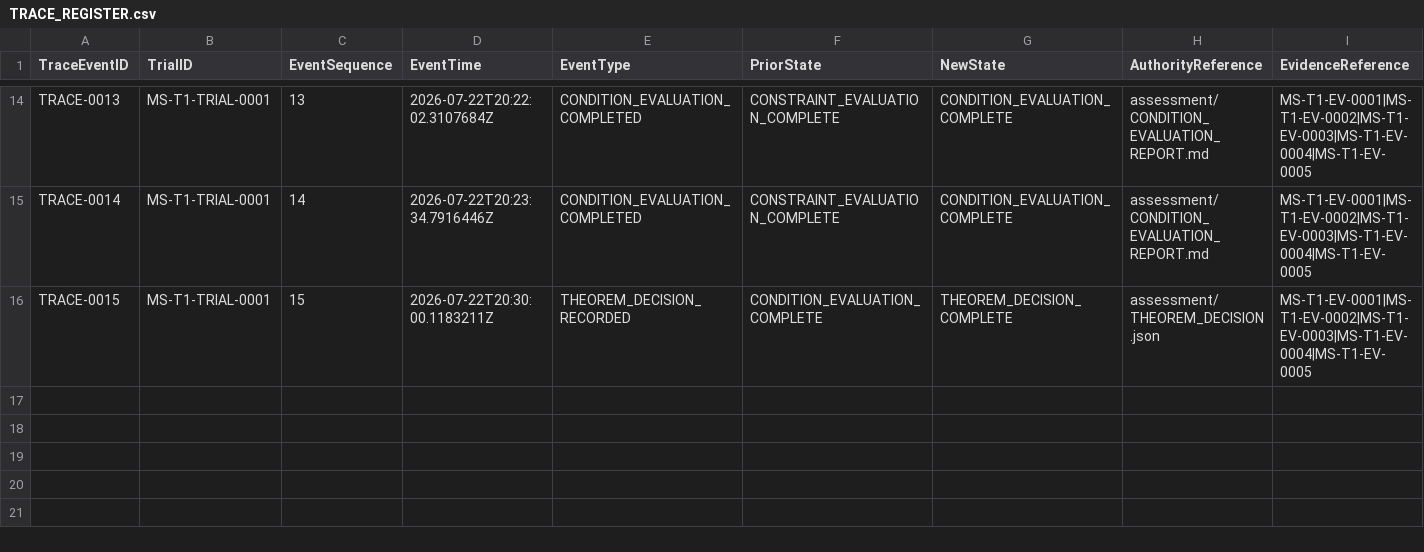
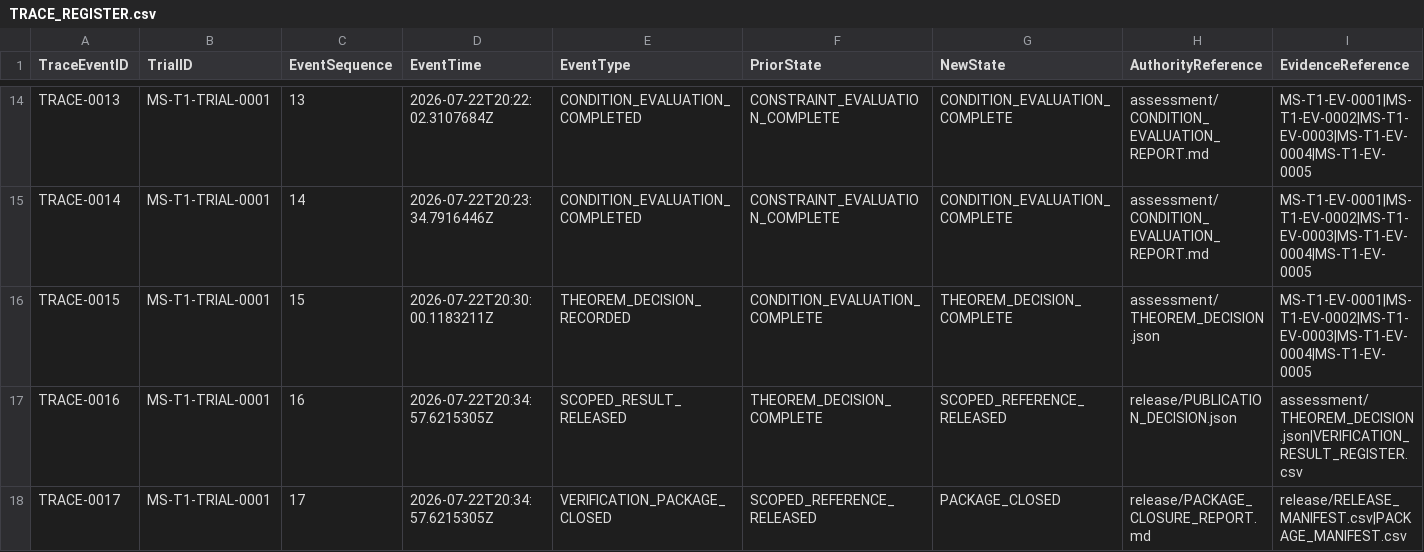
Before and after one commit to ORYNTH-systems/morning-star, a CSV file: volumes/VOLUME_I_FOUNDATION/verification/MS-T1/trials/MS-T1-TRIAL-0001/TRACE_REGISTER.csv, drawn as a sheet; only a part is shown, gaps mark what is left out; rows hold the shown columns only; the diff names each change by its address in the sheet, - before the commit and + after, or states it on an @@ line.

Commit message:
Release and close MS-T1-TRIAL-0001 verification package

```diff
--- a/volumes/VOLUME_I_FOUNDATION/verification/MS-T1/trials/MS-T1-TRIAL-0001/TRACE_REGISTER.csv
+++ b/volumes/VOLUME_I_FOUNDATION/verification/MS-T1/trials/MS-T1-TRIAL-0001/TRACE_REGISTER.csv
+row 17: TRACE-0016 | MS-T1-TRIAL-0001 | 16 | 2026-07-22T20:34:57.6215305Z | SCOPED_RESULT_RELEASED | THEOREM_DECISION_COMPLETE | SCOPED_REFERENCE_RELEASED | release/PUBLICATION_DECISION.json | assessment/THEOREM_DECISION.json|VERIFICATION_RESULT_REGISTER.csv
+row 18: TRACE-0017 | MS-T1-TRIAL-0001 | 17 | 2026-07-22T20:34:57.6215305Z | VERIFICATION_PACKAGE_CLOSED | SCOPED_REFERENCE_RELEASED | PACKAGE_CLOSED | release/PACKAGE_CLOSURE_REPORT.md | release/RELEASE_MANIFEST.csv|PACKAGE_MANIFEST.csv
```
Also changed, not shown: 15 other files.
